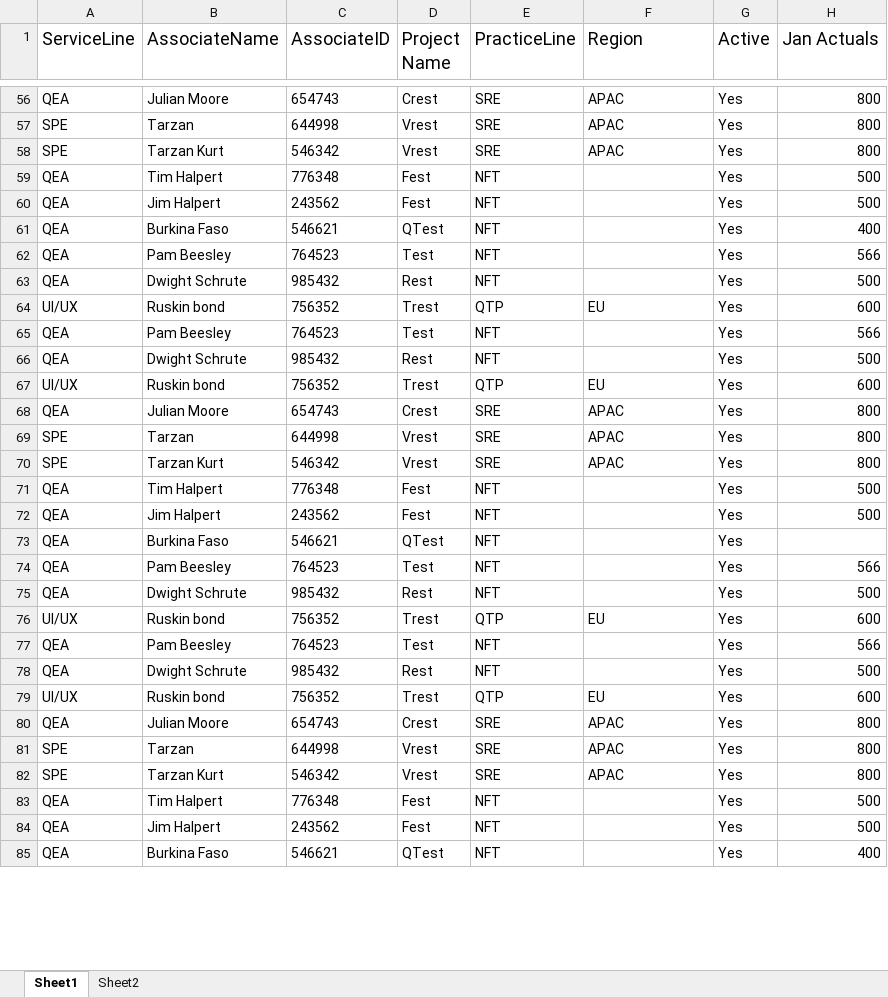
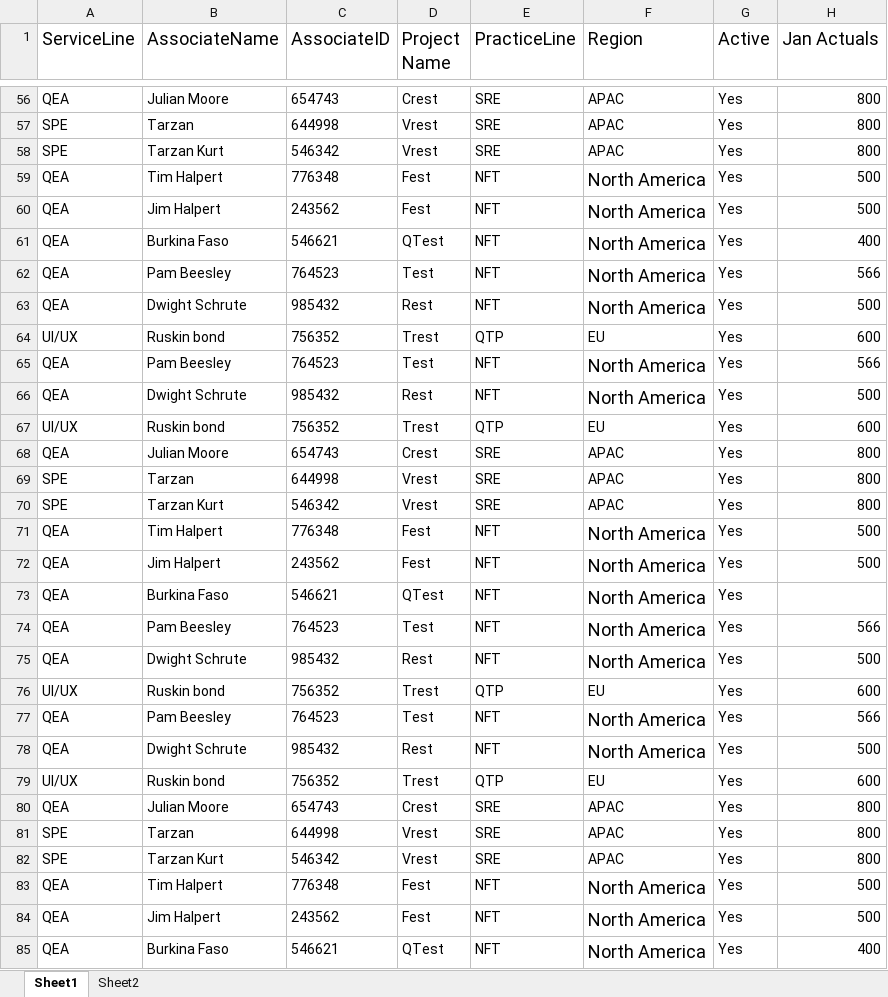
Before and after one commit to PerfTestOps/MyVibe, an Excel workbook: BaseDatasheet.xlsx, sheet Sheet1, drawn as a sheet; only a part is shown, gaps mark what is left out; values as stored, in another font and other column widths than the file's, no borders; the diff covers the shown part only; the diff names each change by its address in the sheet, - before the commit and + after, or states it on an @@ line.

```diff
--- a/BaseDatasheet.xlsx (sheet Sheet1)
+++ b/BaseDatasheet.xlsx (sheet Sheet1)
-F59:F63 (Region): (empty)
+F59:F63 (Region): North America
-F65:F66 (Region): (empty)
+F65:F66 (Region): North America
-F71:F75 (Region): (empty)
+F71:F75 (Region): North America
-F77:F78 (Region): (empty)
+F77:F78 (Region): North America
-F83:F85 (Region): (empty)
+F83:F85 (Region): North America
```
Also changed, not shown: 39 edited cells and cell formats elsewhere in this sheet.
